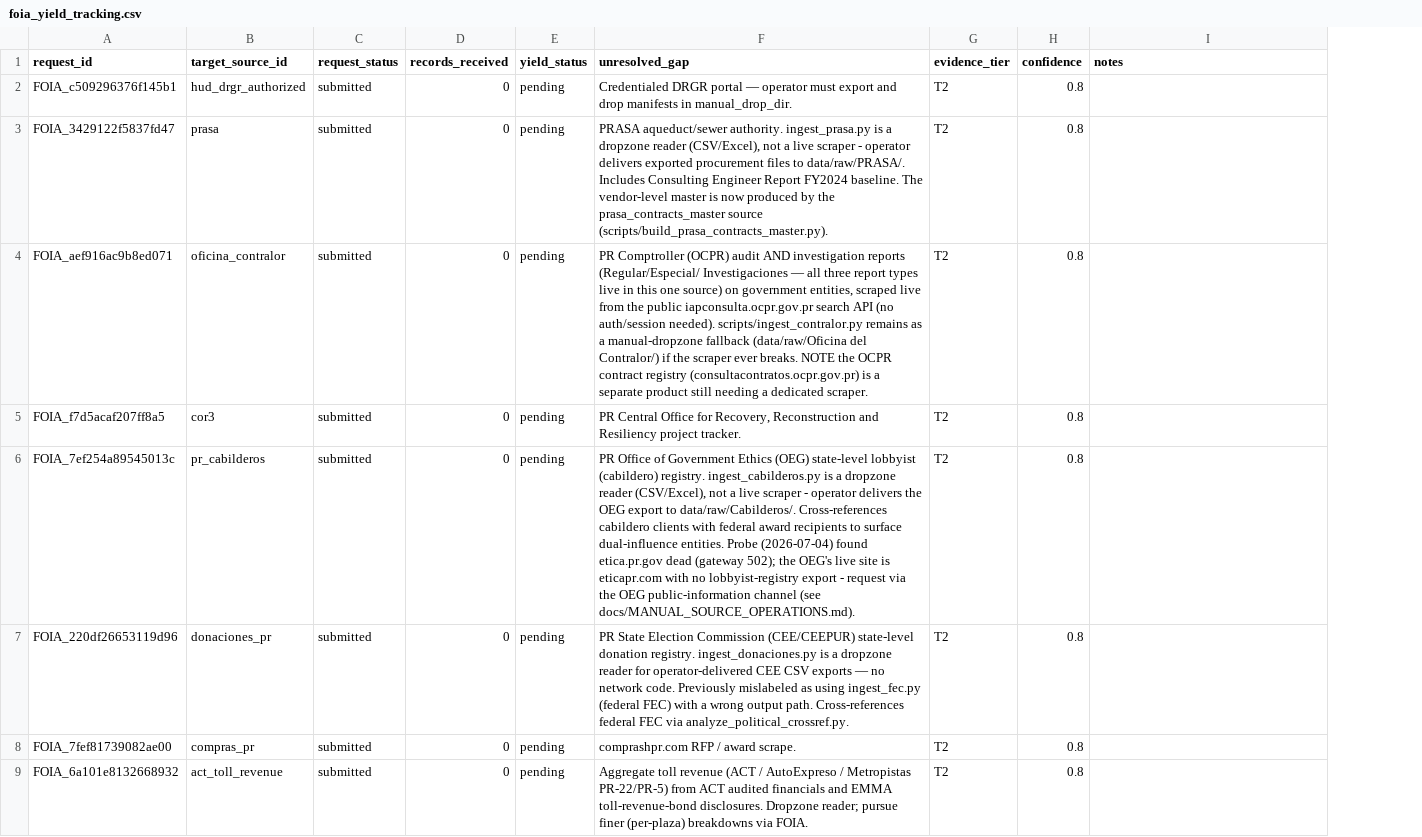
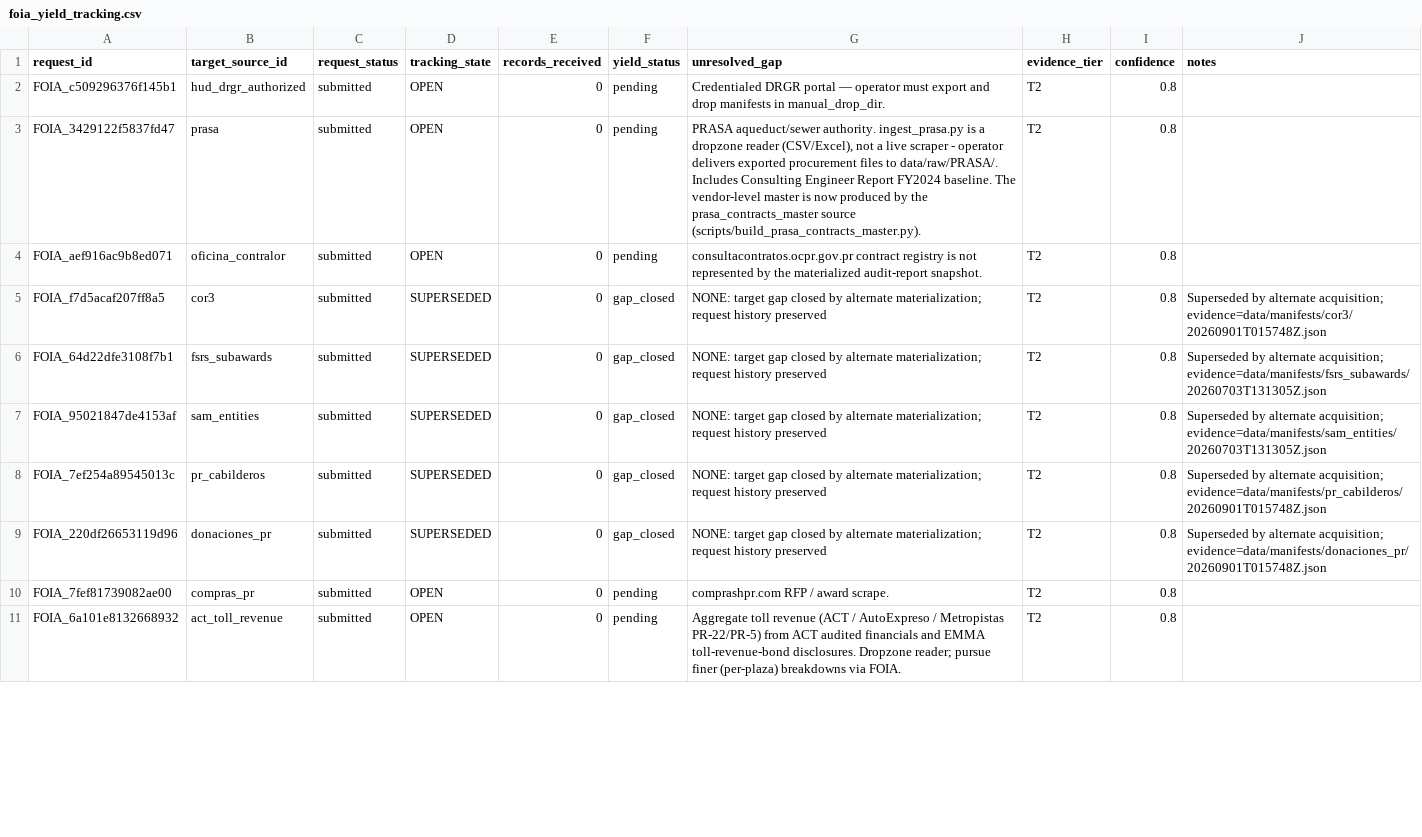
Before and after one commit to jotaele44/Contract-Sweeper, a CSV file: reports/foia_yield_tracking.csv, drawn as a sheet; only a part is shown; addresses are those after the commit; the diff names each change by its address in the sheet, - before the commit and + after, or states it on an @@ line.

```diff
--- a/reports/foia_yield_tracking.csv
+++ b/reports/foia_yield_tracking.csv
+column D (tracking_state), rows 2-5: OPEN | OPEN | OPEN | SUPERSEDED; rows 8-11: SUPERSEDED | SUPERSEDED | OPEN | OPEN
-G4 (unresolved_gap): PR Comptroller (OCPR) audit AND investigation reports (Regular/Especial/ Investigaciones — all three report types live in this one source) on government entities, scraped live from the public iapconsulta.ocpr.gov.pr search API (no auth/session needed). scripts/ingest_contralor.py remains as a manual-dropzone fallback (data/raw/Oficina del Contralor/) if the scraper ever breaks. NOTE the OCPR contract registry (consultacontratos.ocpr.gov.pr) is a separate product still needing a dedicated scraper.
+G4 (unresolved_gap): consultacontratos.ocpr.gov.pr contract registry is not represented by the materialized audit-report snapshot.
-F5 (yield_status): pending
+F5 (yield_status): gap_closed
-G5 (unresolved_gap): PR Central Office for Recovery, Reconstruction and Resiliency project tracker.
+G5 (unresolved_gap): NONE: target gap closed by alternate materialization; request history preserved
-J5 (notes): (empty)
+J5 (notes): Superseded by alternate acquisition; evidence=data/manifests/cor3/20260901T015748Z.json
+row 6: FOIA_64d22dfe3108f7b1 | fsrs_subawards | submitted | SUPERSEDED | 0 | gap_closed | NONE: target gap closed by alternate materialization; request history preserved | T2 | 0.8 | Superseded by alternate acquisition; evidence=data/manifests/fsrs_subawards/20260703T131305Z.json
+row 7: FOIA_95021847de4153af | sam_entities | submitted | SUPERSEDED | 0 | gap_closed | NONE: target gap closed by alternate materialization; request history preserved | T2 | 0.8 | Superseded by alternate acquisition; evidence=data/manifests/sam_entities/20260703T131305Z.json
-F8:F9 (yield_status): pending
+F8:F9 (yield_status): gap_closed
-G8 (unresolved_gap): PR Office of Government Ethics (OEG) state-level lobbyist (cabildero) registry. ingest_cabilderos.py is a dropzone reader (CSV/Excel), not a live scraper - operator delivers the OEG export to data/raw/Cabilderos/. Cross-references cabildero clients with federal award recipients to surface dual-influence entities. Probe (2026-07-04) found etica.pr.gov dead (gateway 502); the OEG's live site is eticapr.com with no lobbyist-registry export - request via the OEG public-information channel (see docs/MANUAL_SOURCE_OPERATIONS.md).
+G8 (unresolved_gap): NONE: target gap closed by alternate materialization; request history preserved
-J8 (notes): (empty)
+J8 (notes): Superseded by alternate acquisition; evidence=data/manifests/pr_cabilderos/20260901T015748Z.json
-G9 (unresolved_gap): PR State Election Commission (CEE/CEEPUR) state-level donation registry. ingest_donaciones.py is a dropzone reader for operator-delivered CEE CSV exports — no network code. Previously mislabeled as using ingest_fec.py (federal FEC) with a wrong output path. Cross-references federal FEC via analyze_political_crossref.py.
+G9 (unresolved_gap): NONE: target gap closed by alternate materialization; request history preserved
-J9 (notes): (empty)
+J9 (notes): Superseded by alternate acquisition; evidence=data/manifests/donaciones_pr/20260901T015748Z.json
```
Also changed, not shown: data/reference/foia_priority_queue_seed.csv, reports/foia_priority_queue.csv, 17 other files.
